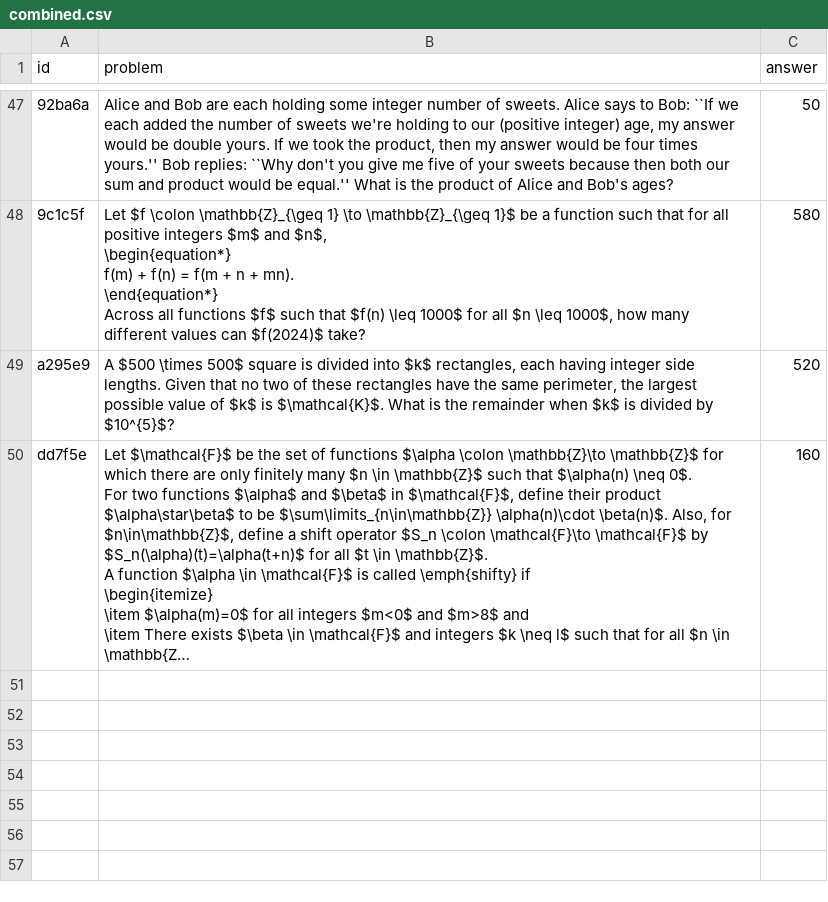
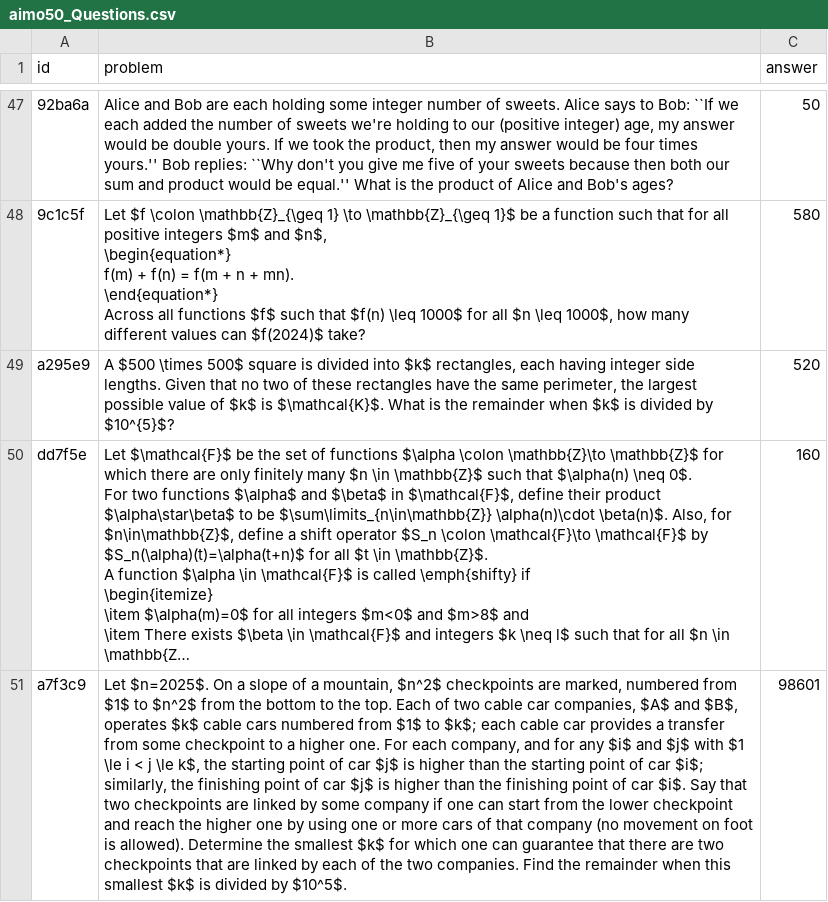
Before and after one commit to Lokesh-102214/aimo, a CSV file: 50 Question Reference/aimo50_Questions.csv (was 50 Question Reference/combined.csv), drawn as a sheet; only a part is shown, gaps mark what is left out; long unchanged cells end in …; the diff names each change by its address in the sheet, - before the commit and + after, or states it on an @@ line.

```diff
--- a/50 Question Reference/combined.csv
+++ b/50 Question Reference/aimo50_Questions.csv
+row 51: a7f3c9 | Let $n=2025$. On a slope of a mountain, $n^2$ checkpoints are marked, numbered from $1$ to $n^2$ from the bottom to the top. Each of two cable car companies, $A$ and $B$, operates $k$ cable cars numbered from $1$ to $k$; each cable car provides a transfer from some checkpoint to a higher one. For each company, and for any $i$ and $j$ with $1 \le i < j \le k$, the starting point of car $j$ is higher than the starting point of car $i$; similarly, the finishing point of car $j$ is higher than the finishing point of car $i$. Say that two checkpoints are linked by some company if one can start from the lower checkpoint and reach the higher one by using one or more cars of that company (no movement on foot is allowed). Determine the smallest $k$ for which one can guarantee that there are two checkpoints that are linked by each of the two companies. Find the remainder when this smallest $k$ is divided by $10^5$. | 98601
```
Also changed, not shown: 50 Question Reference/AIMO 2.csv, 50 Question Reference/AIMO 3.csv, 3 other files.
